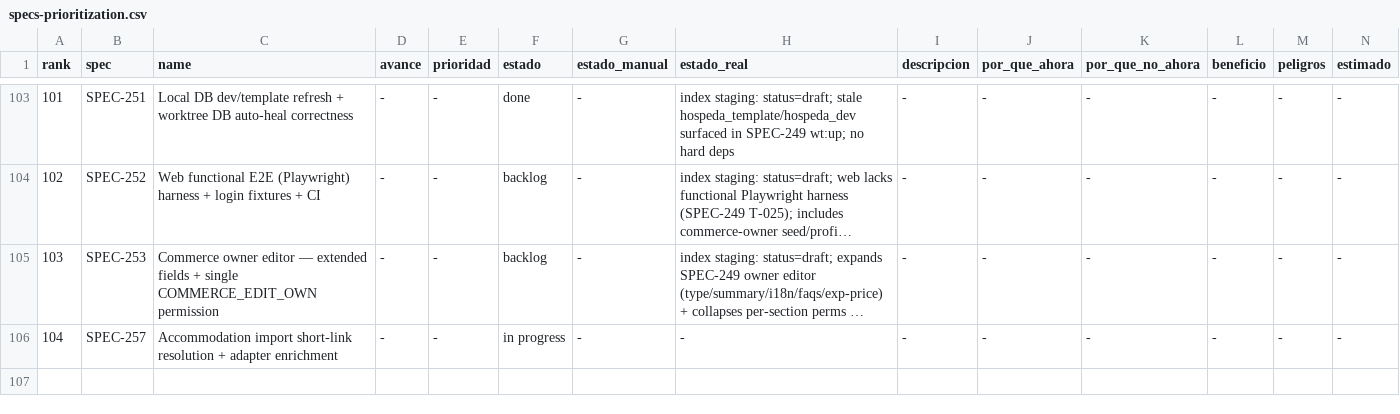
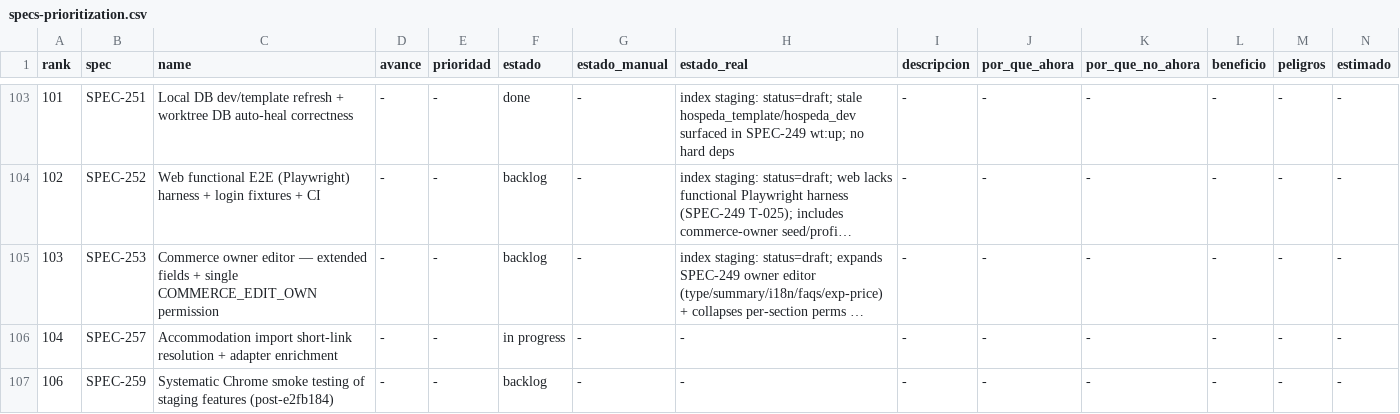
Before and after one commit to qazuor/hospeda, a CSV file: specs-prioritization.csv, drawn as a sheet; only a part is shown, gaps mark what is left out; long unchanged cells end in …; rows hold the shown columns only; the diff names each change by its address in the sheet, - before the commit and + after, or states it on an @@ line.

Commit message:
docs(SPEC-259): formalize staging Chrome smoke-testing campaign
Real e2e Chrome smoke (happy + not-happy) for features merged since e2fb184
that lack a complete smoke: SPEC-230 (local), SPEC-203, SPEC-239, SPEC-249
(LOCAL+VPS). Documents the per-bug human-decision procedure (fix-now vs
report), the local/VPS split, env vars per feature, dedicated testing
branch + green PR, and the index/CSV/engram close-out per spec. Draft-only
merges (SPEC-254/250/248) and infra/mobile excluded with rationale.

```diff
--- a/specs-prioritization.csv
+++ b/specs-prioritization.csv
+row 107: 106 | SPEC-259 | Systematic Chrome smoke testing of staging features (post-e2fb184) | - | - | backlog | - | - | - | - | - | - | - | -
```
Also changed, not shown: 4 other files.
